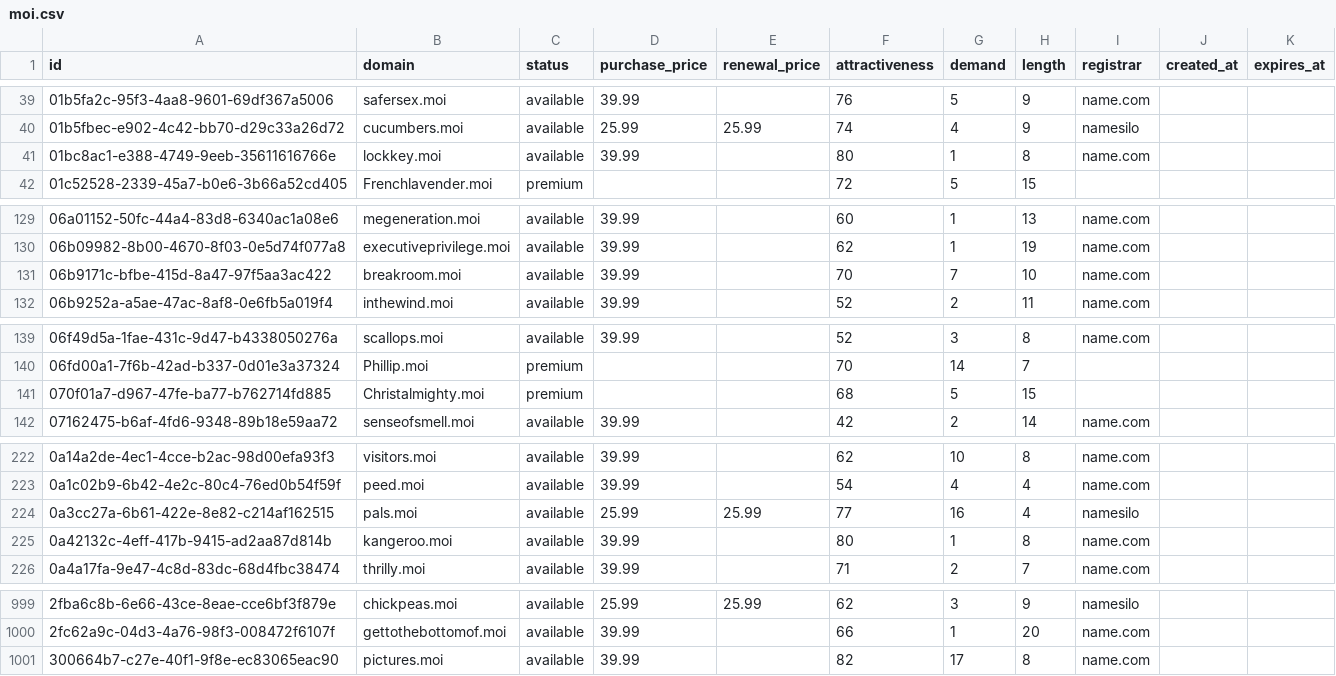
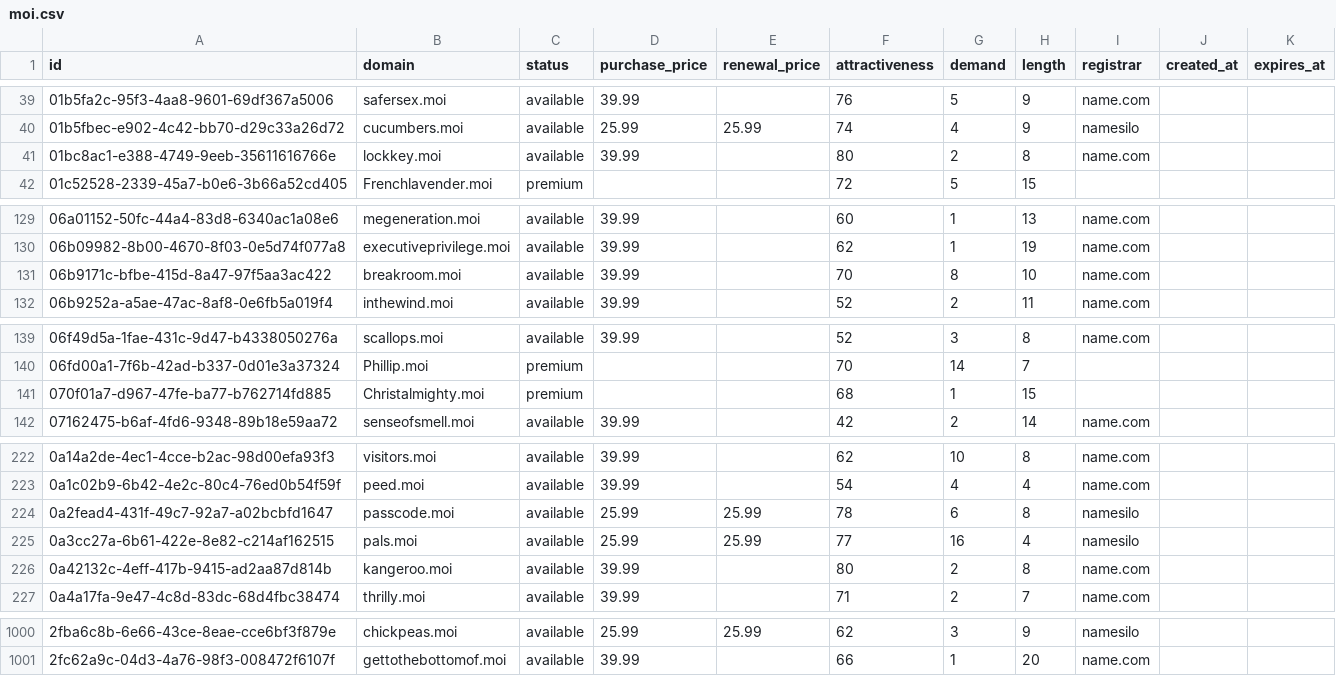
Before and after one commit to UniqueDomains/moi-oneword-domains, a CSV file: moi.csv, drawn as a sheet; only a part is shown, gaps mark what is left out; the diff covers the shown part only.

Commit message:
Domains update

```diff
--- a/moi.csv
+++ b/moi.csv
@@ -40,3 +40,3 @@ id,domain,status,purchase_price,renewal_price,attractiveness,demand,length,regis
 01b5fbec-e902-4c42-bb70-d29c33a26d72,cucumbers.moi,available,25.99,25.99,74,4,9,namesilo,,
-01bc8ac1-e388-4749-9eeb-35611616766e,lockkey.moi,available,39.99,,80,1,8,name.com,,
+01bc8ac1-e388-4749-9eeb-35611616766e,lockkey.moi,available,39.99,,80,2,8,name.com,,
 01c52528-2339-45a7-b0e6-3b66a52cd405,Frenchlavender.moi,premium,,,72,5,15,,,
@@ -130,3 +130,3 @@ id,domain,status,purchase_price,renewal_price,attractiveness,demand,length,regis
 06b09982-8b00-4670-8f03-0e5d74f077a8,executiveprivilege.moi,available,39.99,,62,1,19,name.com,,
-06b9171c-bfbe-415d-8a47-97f5aa3ac422,breakroom.moi,available,39.99,,70,7,10,name.com,,
+06b9171c-bfbe-415d-8a47-97f5aa3ac422,breakroom.moi,available,39.99,,70,8,10,name.com,,
 06b9252a-a5ae-47ac-8af8-0e6fb5a019f4,inthewind.moi,available,39.99,,52,2,11,name.com,,
@@ -140,3 +140,3 @@ id,domain,status,purchase_price,renewal_price,attractiveness,demand,length,regis
 06fd00a1-7f6b-42ad-b337-0d01e3a37324,Phillip.moi,premium,,,70,14,7,,,
-070f01a7-d967-47fe-ba77-b762714fd885,Christalmighty.moi,premium,,,68,5,15,,,
+070f01a7-d967-47fe-ba77-b762714fd885,Christalmighty.moi,premium,,,68,1,15,,,
 07162475-b6af-4fd6-9348-89b18e59aa72,senseofsmell.moi,available,39.99,,42,2,14,name.com,,
@@ -223,4 +223,5 @@ id,domain,status,purchase_price,renewal_price,attractiveness,demand,length,regis
 0a1c02b9-6b42-4e2c-80c4-76ed0b54f59f,peed.moi,available,39.99,,54,4,4,name.com,,
+0a2fead4-431f-49c7-92a7-a02bcbfd1647,passcode.moi,available,25.99,25.99,78,6,8,namesilo,,
 0a3cc27a-6b61-422e-8e82-c214af162515,pals.moi,available,25.99,25.99,77,16,4,namesilo,,
-0a42132c-4eff-417b-9415-ad2aa87d814b,kangeroo.moi,available,39.99,,80,1,8,name.com,,
+0a42132c-4eff-417b-9415-ad2aa87d814b,kangeroo.moi,available,39.99,,80,2,8,name.com,,
 0a4a17fa-9e47-4c8d-83dc-68d4fbc38474,thrilly.moi,available,39.99,,71,2,7,name.com,,
@@ -1000,2 +1001 @@ id,domain,status,purchase_price,renewal_price,attractiveness,demand,length,regis
 2fc62a9c-04d3-4a76-98f3-008472f6107f,gettothebottomof.moi,available,39.99,,66,1,20,name.com,,
-300664b7-c27e-40f1-9f8e-ec83065eac90,pictures.moi,available,39.99,,82,17,8,name.com,,
```
Also changed, not shown: 16 edited cells elsewhere in this file, 2 other files.
